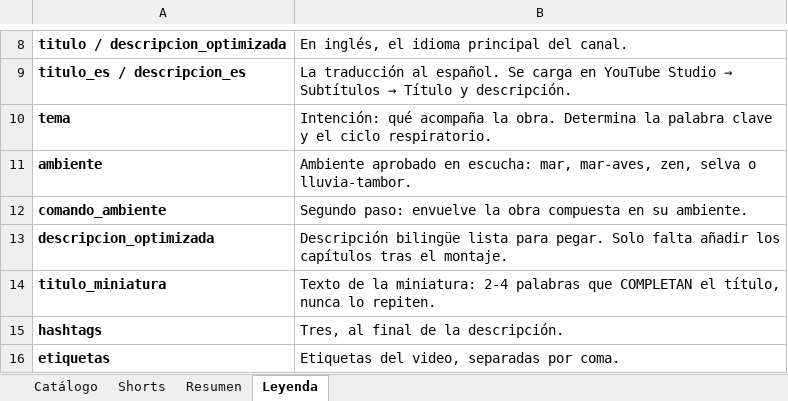
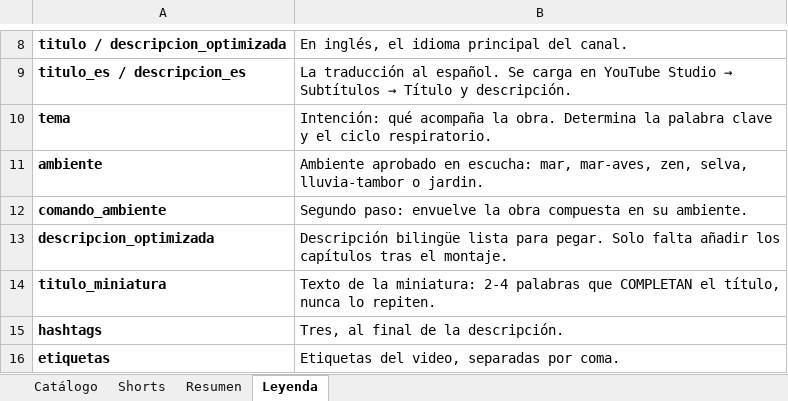
Before and after one commit to tukivirtal/canal_setiembre2026, an Excel workbook: 08-catalogo/catalogo_canal.xlsx, sheet Leyenda, drawn as a sheet; only a part is shown, gaps mark what is left out; values as stored, in another font and other column widths than the file's, no borders; the diff names each change by its address in the sheet, - before the commit and + after, or states it on an @@ line.

```diff
--- a/08-catalogo/catalogo_canal.xlsx (sheet Leyenda)
+++ b/08-catalogo/catalogo_canal.xlsx (sheet Leyenda)
-B11: …mar-aves, zen, selva o lluvia-tambor.
+B11: …mar-aves, zen, selva, lluvia-tambor o jardin.
```
Also changed, not shown: sheet Shorts, sheet Catálogo, sheet Resumen, 12 other files.
